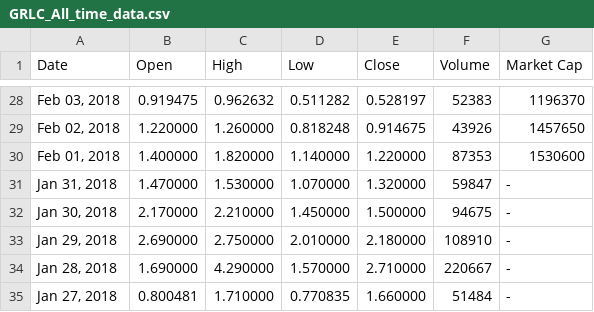
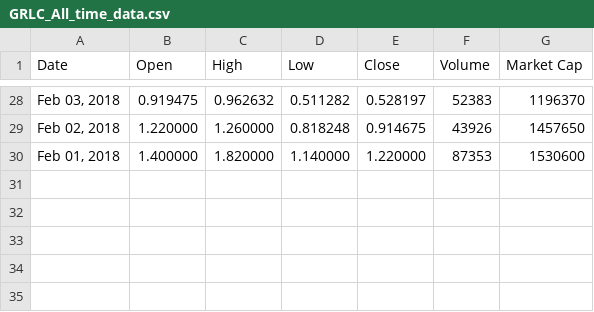
Before and after one commit to michaelshum123/ECE180-final-project, a CSV file: GRLC_All_time_data.csv, drawn as a sheet; only a part is shown, gaps mark what is left out.

```diff
--- a/GRLC_All_time_data.csv
+++ b/GRLC_All_time_data.csv
@@ -30,6 +30 @@ Date,Open,High,Low,Close,Volume,Market Cap
 "Feb 01, 2018",1.400000,1.820000,1.140000,1.220000,87353,1530600
-"Jan 31, 2018",1.470000,1.530000,1.070000,1.320000,59847,-
-"Jan 30, 2018",2.170000,2.210000,1.450000,1.500000,94675,-
-"Jan 29, 2018",2.690000,2.750000,2.010000,2.180000,108910,-
-"Jan 28, 2018",1.690000,4.290000,1.570000,2.710000,220667,-
-"Jan 27, 2018",0.800481,1.710000,0.770835,1.660000,51484,-
```
Also changed, not shown: DOGE_Nascar_data.csv, 14 other files.
